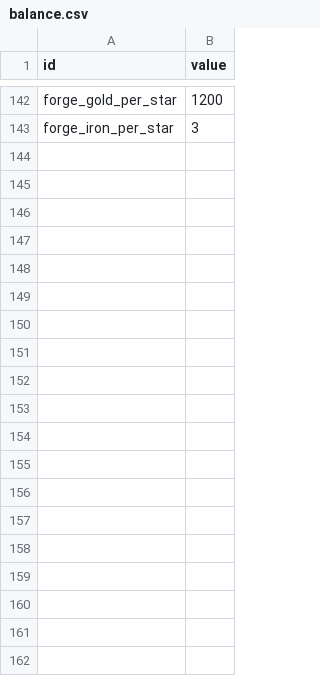
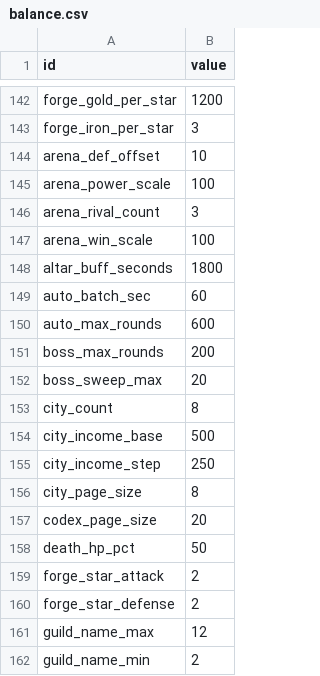
Before and after one commit to joyspinch/zan-lang, a CSV file: templates/server/server-legend/data/rules/balance.csv, drawn as a sheet; only a part is shown, gaps mark what is left out; the diff covers the shown part only.

```diff
--- a/templates/server/server-legend/data/rules/balance.csv
+++ b/templates/server/server-legend/data/rules/balance.csv
@@ -143 +143,20 @@ forge_gold_per_star,1200
 forge_iron_per_star,3
+arena_def_offset,10
+arena_power_scale,100
+arena_rival_count,3
+arena_win_scale,100
+altar_buff_seconds,1800
+auto_batch_sec,60
+auto_max_rounds,600
+boss_max_rounds,200
+boss_sweep_max,20
+city_count,8
+city_income_base,500
+city_income_step,250
+city_page_size,8
+codex_page_size,20
+death_hp_pct,50
+forge_star_attack,2
+forge_star_defense,2
+guild_name_max,12
+guild_name_min,2
```
Also changed, not shown: 19 added rows elsewhere in this file, 4 other files.
